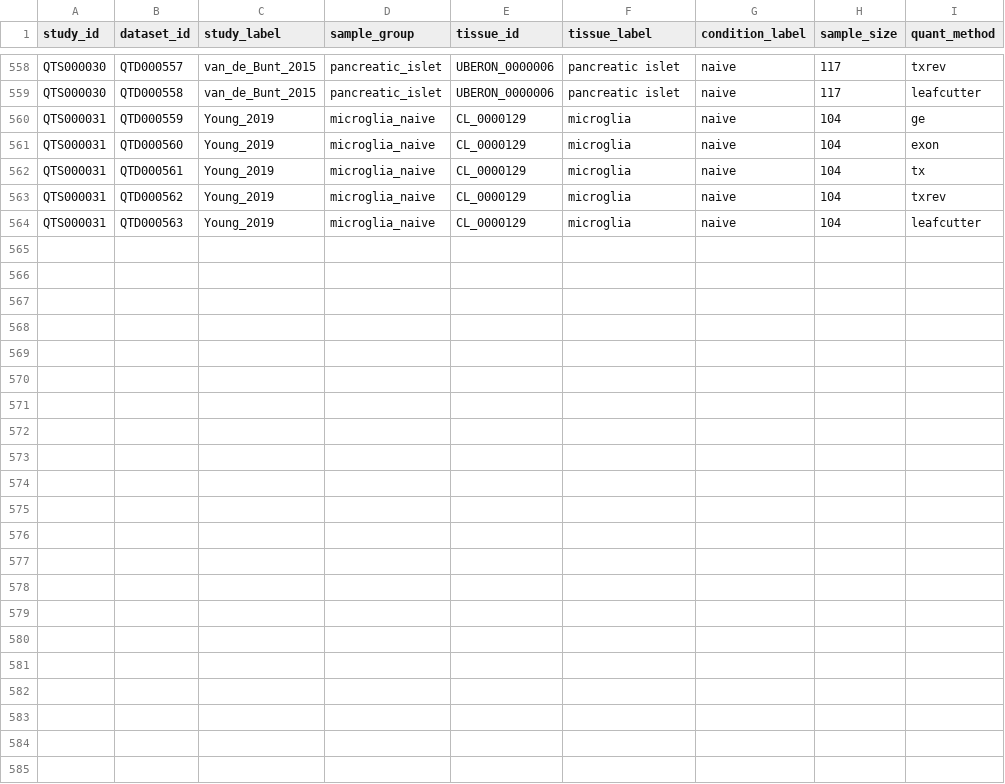
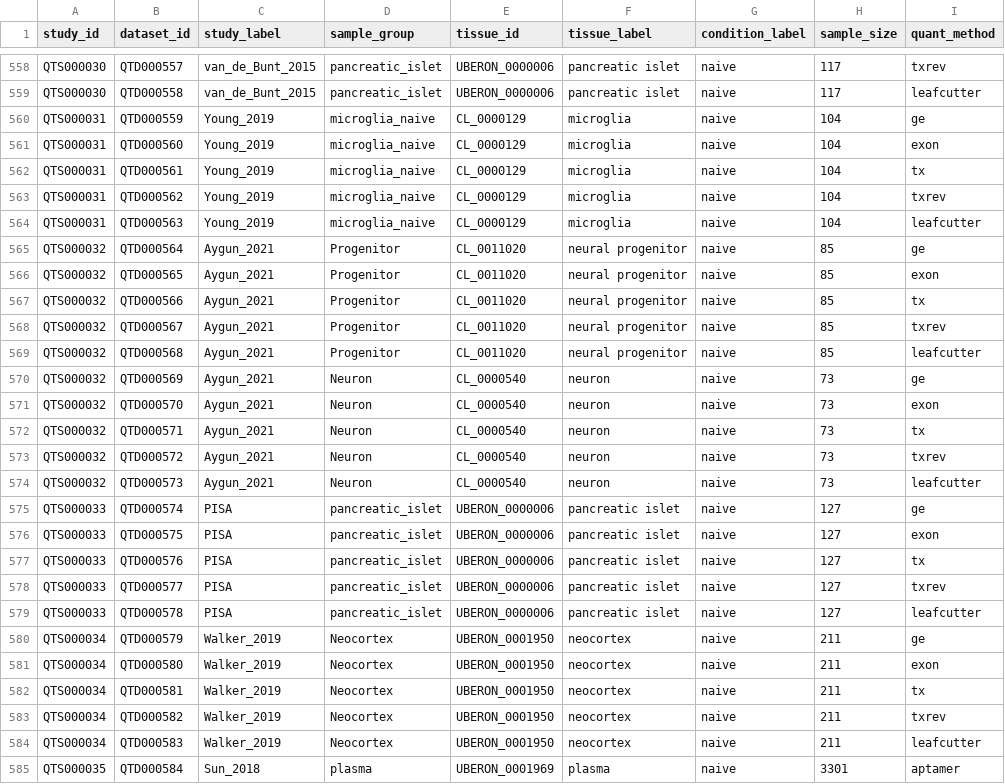
Before and after one commit to eQTL-Catalogue/eQTL-Catalogue-resources, a TSV file: data_tables/dataset_metadata.tsv, drawn as a sheet; only a part is shown, gaps mark what is left out.

Commit message:
Update dataset metadata

```diff
--- a/data_tables/dataset_metadata.tsv
+++ b/data_tables/dataset_metadata.tsv
@@ -564 +564,22 @@ QTS000031	QTD000562	Young_2019	microglia_naive	CL_0000129	microglia	naive	104	tx
 QTS000031	QTD000563	Young_2019	microglia_naive	CL_0000129	microglia	naive	104	leafcutter
+QTS000032	QTD000564	Aygun_2021	Progenitor	CL_0011020	neural progenitor	naive	85	ge
+QTS000032	QTD000565	Aygun_2021	Progenitor	CL_0011020	neural progenitor	naive	85	exon
+QTS000032	QTD000566	Aygun_2021	Progenitor	CL_0011020	neural progenitor	naive	85	tx
+QTS000032	QTD000567	Aygun_2021	Progenitor	CL_0011020	neural progenitor	naive	85	txrev
+QTS000032	QTD000568	Aygun_2021	Progenitor	CL_0011020	neural progenitor	naive	85	leafcutter
+QTS000032	QTD000569	Aygun_2021	Neuron	CL_0000540	neuron	naive	73	ge
+QTS000032	QTD000570	Aygun_2021	Neuron	CL_0000540	neuron	naive	73	exon
+QTS000032	QTD000571	Aygun_2021	Neuron	CL_0000540	neuron	naive	73	tx
+QTS000032	QTD000572	Aygun_2021	Neuron	CL_0000540	neuron	naive	73	txrev
+QTS000032	QTD000573	Aygun_2021	Neuron	CL_0000540	neuron	naive	73	leafcutter
+QTS000033	QTD000574	PISA	pancreatic_islet	UBERON_0000006	pancreatic islet	naive	127	ge
+QTS000033	QTD000575	PISA	pancreatic_islet	UBERON_0000006	pancreatic islet	naive	127	exon
+QTS000033	QTD000576	PISA	pancreatic_islet	UBERON_0000006	pancreatic islet	naive	127	tx
+QTS000033	QTD000577	PISA	pancreatic_islet	UBERON_0000006	pancreatic islet	naive	127	txrev
+QTS000033	QTD000578	PISA	pancreatic_islet	UBERON_0000006	pancreatic islet	naive	127	leafcutter
+QTS000034	QTD000579	Walker_2019	Neocortex	UBERON_0001950	neocortex	naive	211	ge
+QTS000034	QTD000580	Walker_2019	Neocortex	UBERON_0001950	neocortex	naive	211	exon
+QTS000034	QTD000581	Walker_2019	Neocortex	UBERON_0001950	neocortex	naive	211	tx
+QTS000034	QTD000582	Walker_2019	Neocortex	UBERON_0001950	neocortex	naive	211	txrev
+QTS000034	QTD000583	Walker_2019	Neocortex	UBERON_0001950	neocortex	naive	211	leafcutter
+QTS000035	QTD000584	Sun_2018	plasma	UBERON_0001969	plasma	naive	3301	aptamer
```
Also changed, not shown: data_tables/dataset_id_map.tsv, ontology_mappings/friendly_names.tsv, 3 other files.
